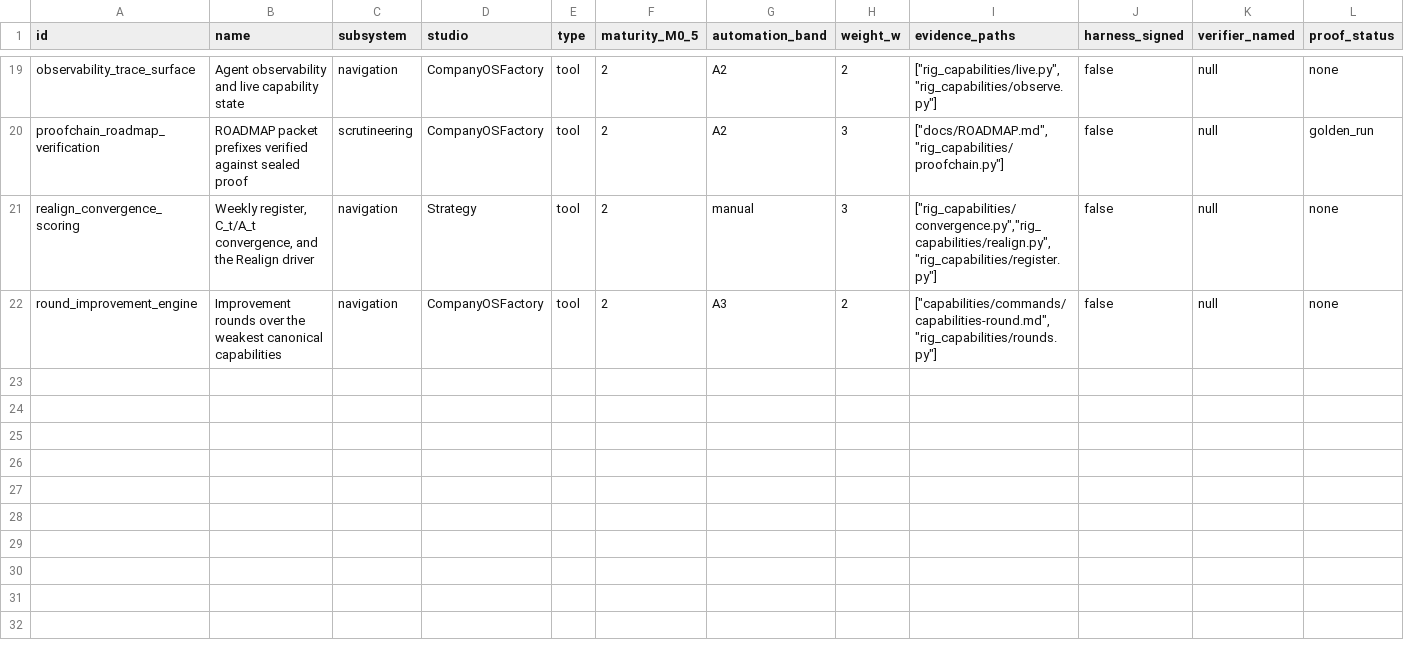
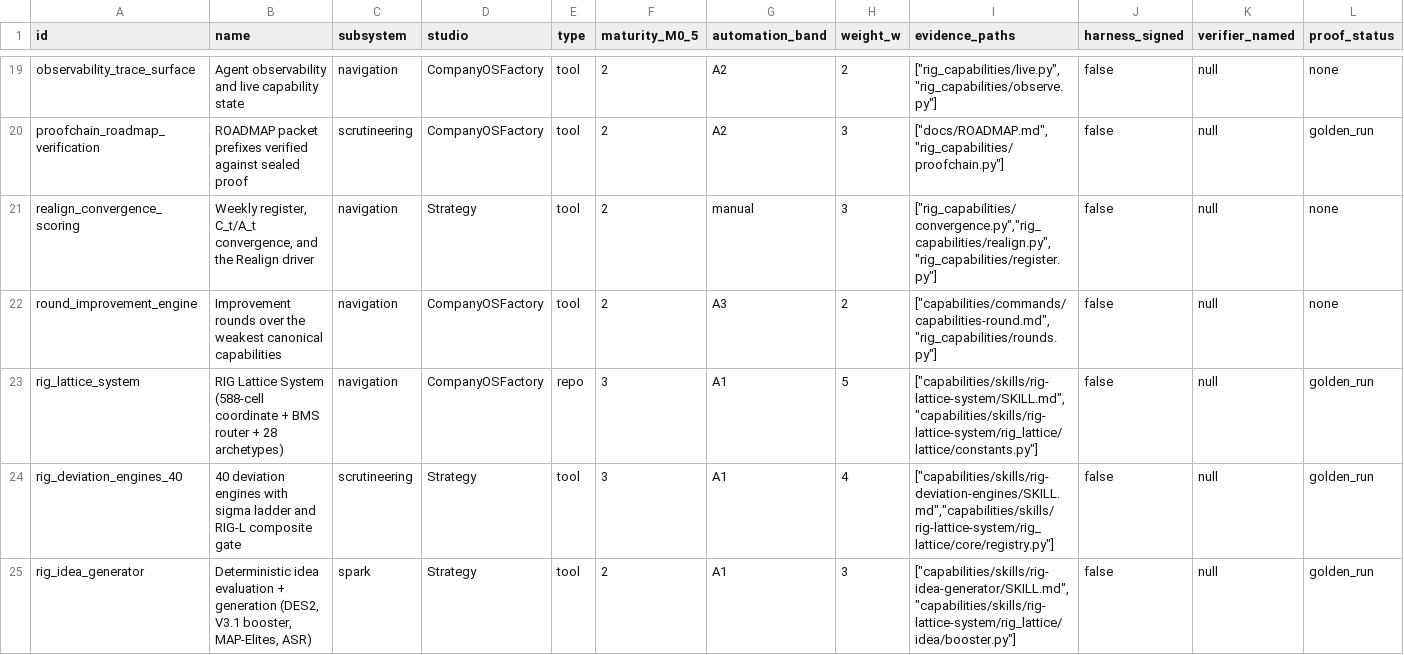
Before and after one commit to mrodgersjs-web/rig-capabilities, a CSV file: capability_register.csv, drawn as a sheet; only a part is shown, gaps mark what is left out; rows hold the shown columns only; the diff names each change by its address in the sheet, - before the commit and + after, or states it on an @@ line.

Commit message:
merge: realign fable-2031 onto main's published ladder (v52)

```diff
--- a/capability_register.csv
+++ b/capability_register.csv
+row 23: rig_lattice_system | RIG Lattice System (588-cell coordinate + BMS router + 28 archetypes) | navigation | CompanyOSFactory | repo | 3 | A1 | 5 | ["capabilities/skills/rig-lattice-system/SKILL.md","capabilities/skills/rig-lattice-system/rig_lattice/lattice/constants.py"] | false | null | golden_run
+row 24: rig_deviation_engines_40 | 40 deviation engines with sigma ladder and RIG-L composite gate | scrutineering | Strategy | tool | 3 | A1 | 4 | ["capabilities/skills/rig-deviation-engines/SKILL.md","capabilities/skills/rig-lattice-system/rig_lattice/core/registry.py"] | false | null | golden_run
+row 25: rig_idea_generator | Deterministic idea evaluation + generation (DES2, V3.1 booster, MAP-Elites, ASR) | spark | Strategy | tool | 2 | A1 | 3 | ["capabilities/skills/rig-idea-generator/SKILL.md","capabilities/skills/rig-lattice-system/rig_lattice/idea/booster.py"] | false | null | golden_run
```
Also changed, not shown: 2 other files.
